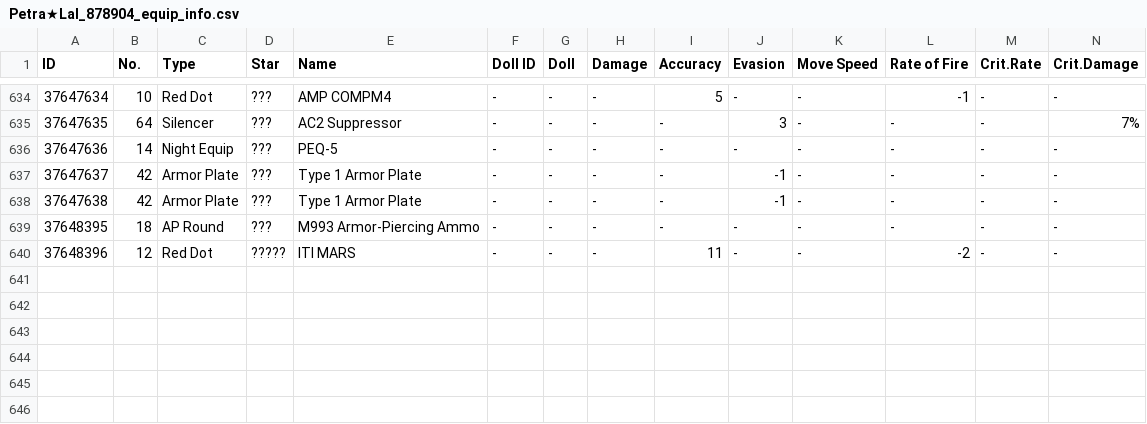
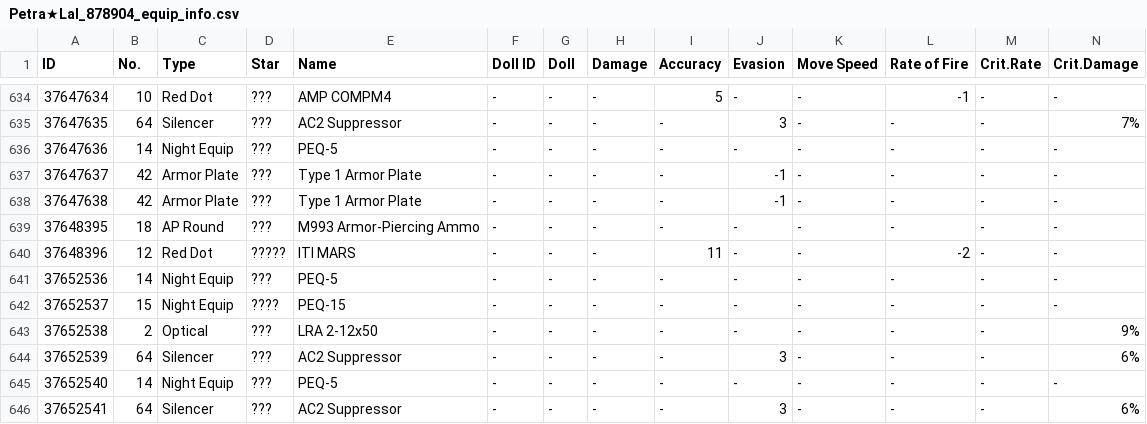
Before and after one commit to TheRealPetraLal/Info, a CSV file: Petra★Lal_878904_equip_info.csv, drawn as a sheet; only a part is shown, gaps mark what is left out; rows hold the shown columns only; the diff names each change by its address in the sheet, - before the commit and + after, or states it on an @@ line.

```diff
--- a/Petra★Lal_878904_equip_info.csv
+++ b/Petra★Lal_878904_equip_info.csv
+row 641: 37652536 | 14 | Night Equip | ??? | PEQ-5 | - | - | - | - | - | - | - | - | -
+row 642: 37652537 | 15 | Night Equip | ???? | PEQ-15 | - | - | - | - | - | - | - | - | -
+row 643: 37652538 | 2 | Optical | ??? | LRA 2-12x50 | - | - | - | - | - | - | - | - | 9%
+row 644: 37652539 | 64 | Silencer | ??? | AC2 Suppressor | - | - | - | - | 3 | - | - | - | 6%
+row 645: 37652540 | 14 | Night Equip | ??? | PEQ-5 | - | - | - | - | - | - | - | - | -
+row 646: 37652541 | 64 | Silencer | ??? | AC2 Suppressor | - | - | - | - | 3 | - | - | - | 6%
```
Also changed, not shown: Petra★Lal_878904_doll_info.csv, Petra★Lal_878904_fairy_info.csv, 3 other files.
